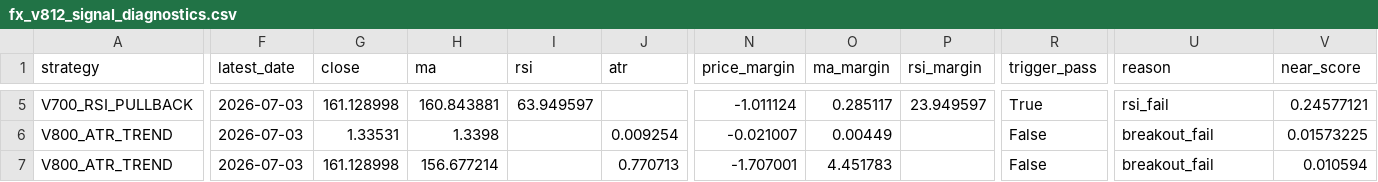
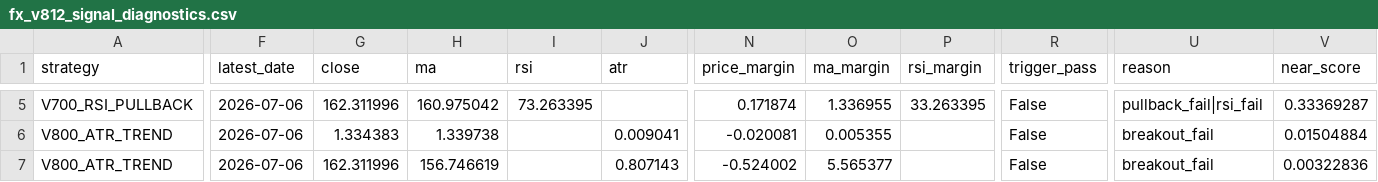
Before and after one commit to pengin01/Fx-Trade-System, a CSV file: fx_v812_signal_diagnostics.csv, drawn as a sheet; only a part is shown, gaps mark what is left out; the diff covers the shown part only; the diff names each change by its address in the sheet, - before the commit and + after, or states it on an @@ line.

```diff
--- a/fx_v812_signal_diagnostics.csv
+++ b/fx_v812_signal_diagnostics.csv
-F5:F7 (latest_date): 2026-07-03
+F5:F7 (latest_date): 2026-07-06
-G5 (close): 161.128998
+G5 (close): 162.311996
-H5 (ma): 160.843881
+H5 (ma): 160.975042
-I5 (rsi): 63.949597
+I5 (rsi): 73.263395
-N5 (price_margin): -1.011124
+N5 (price_margin): 0.171874
-O5 (ma_margin): 0.285117
+O5 (ma_margin): 1.336955
-P5 (rsi_margin): 23.949597
+P5 (rsi_margin): 33.263395
-R5 (trigger_pass): True
+R5 (trigger_pass): False
-U5 (reason): rsi_fail
+U5 (reason): pullback_fail|rsi_fail
-V5 (near_score): 0.24577121
+V5 (near_score): 0.33369287
-G6 (close): 1.33531
+G6 (close): 1.334383
-H6 (ma): 1.3398
+H6 (ma): 1.339738
-J6 (atr): 0.009254
+J6 (atr): 0.009041
-N6 (price_margin): -0.021007
+N6 (price_margin): -0.020081
-O6 (ma_margin): 0.00449
+O6 (ma_margin): 0.005355
-V6 (near_score): 0.01573225
+V6 (near_score): 0.01504884
-G7 (close): 161.128998
+G7 (close): 162.311996
-H7 (ma): 156.677214
+H7 (ma): 156.746619
-J7 (atr): 0.770713
+J7 (atr): 0.807143
-N7 (price_margin): -1.707001
+N7 (price_margin): -0.524002
-O7 (ma_margin): 4.451783
+O7 (ma_margin): 5.565377
-V7 (near_score): 0.010594
+V7 (near_score): 0.00322836
```
Also changed, not shown: 27 edited cells elsewhere in this file, fx_v811_equity.csv, 3 other files.
